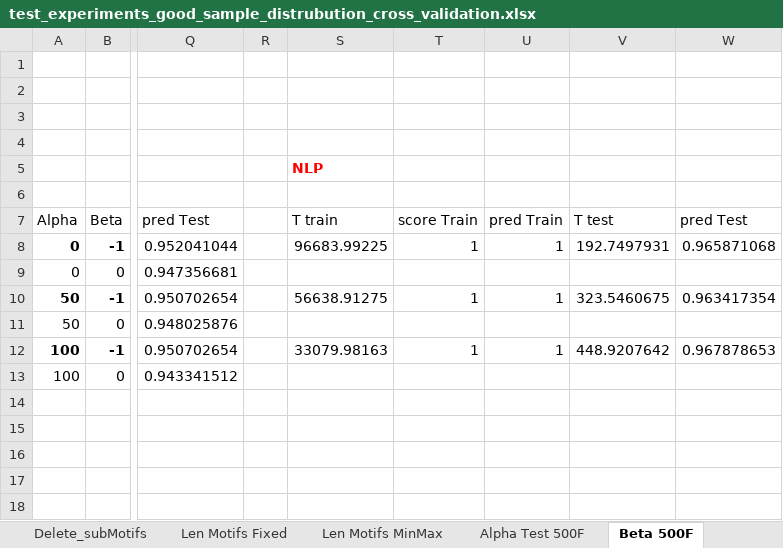
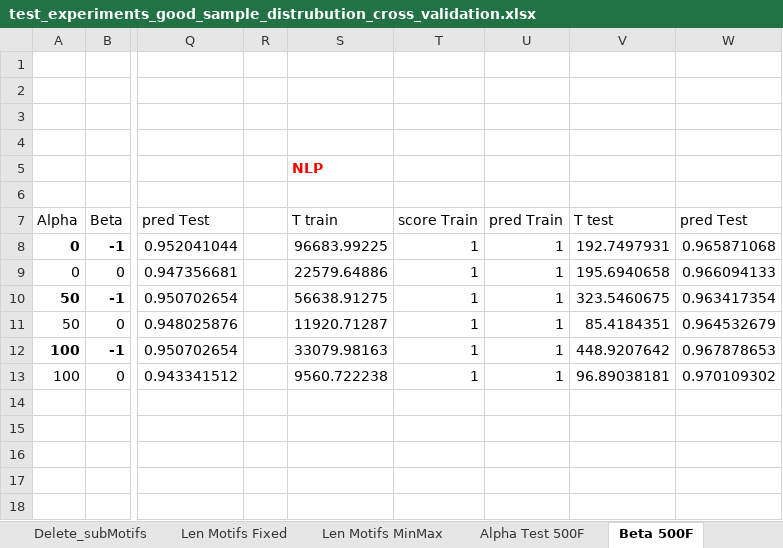
Before and after one commit to UdeS-CoBIUS/LSC-ncRNA, an Excel workbook: supplementary/test_experiments_good_sample_distrubution_cross_validation.xlsx, sheet Beta 500F, drawn as a sheet; only a part is shown, gaps mark what is left out; values as stored, in another font and other column widths than the file's, no borders; charts and pictures not drawn; the diff names each change by its address in the sheet, - before the commit and + after, or states it on an @@ line.

```diff
--- a/supplementary/test_experiments_good_sample_distrubution_cross_validation.xlsx (sheet Beta 500F)
+++ b/supplementary/test_experiments_good_sample_distrubution_cross_validation.xlsx (sheet Beta 500F)
-S9: (empty)
+S9: 22579.64886
-T9: (empty)
+T9: 1
-U9: (empty)
+U9: 1
-V9: (empty)
+V9: 195.6940658
-W9: (empty)
+W9: 0.966094133
-S11: (empty)
+S11: 11920.71287
-T11: (empty)
+T11: 1
-U11: (empty)
+U11: 1
-V11: (empty)
+V11: 85.4184351
-W11: (empty)
+W11: 0.964532679
-S13: (empty)
+S13: 9560.722238
-T13: (empty)
+T13: 1
-U13: (empty)
+U13: 1
-V13: (empty)
+V13: 96.89038181
-W13: (empty)
+W13: 0.970109302
```
Also changed, not shown: sheet Algs choice 500F, other sheet tabs, charts or pictures.
